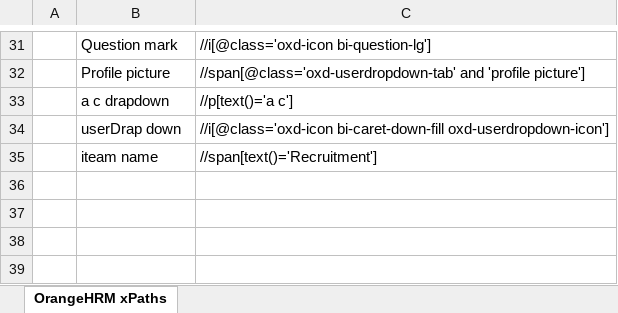
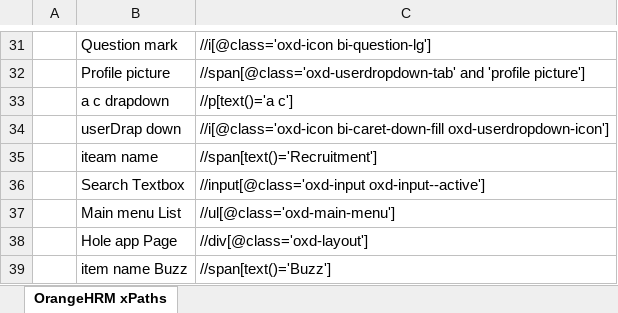
Before and after one commit to 525meera/Repo_NMShaik123, an Excel workbook: xpathfile.xlsx, sheet OrangeHRM xPaths, drawn as a sheet; only a part is shown, gaps mark what is left out; values as stored, in another font and other column widths than the file's, no borders; the diff names each change by its address in the sheet, - before the commit and + after, or states it on an @@ line.

Commit message:
Update xpathfile.xlsx

```diff
--- a/xpathfile.xlsx (sheet OrangeHRM xPaths)
+++ b/xpathfile.xlsx (sheet OrangeHRM xPaths)
+row 36:  | Search Textbox | //input[@class='oxd-input oxd-input--active']
+row 37:  | Main menu List | //ul[@class='oxd-main-menu']
+row 38:  | Hole app Page | //div[@class='oxd-layout']
+row 39:  | item name Buzz | //span[text()='Buzz']
```
